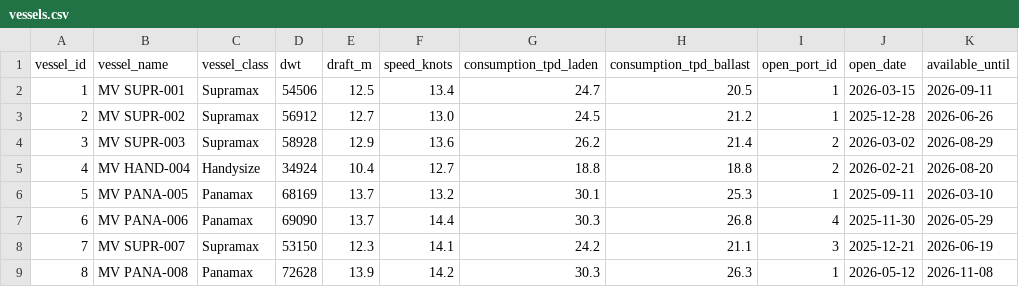
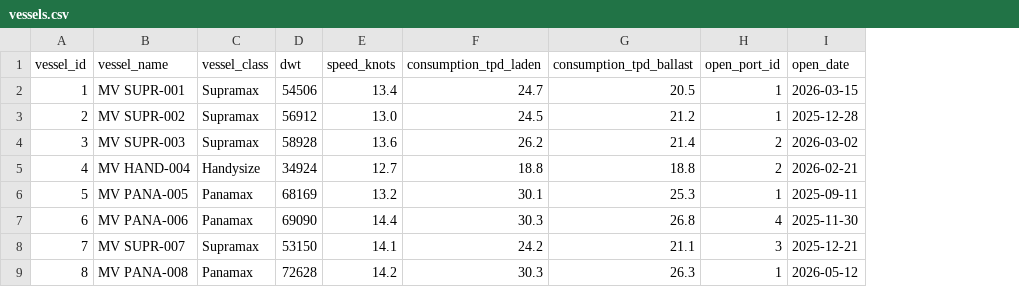
Before and after one commit to p5rsona/SIH_26006, a CSV file: vessels.csv, drawn as a sheet; only a part is shown; the diff names each change by its address in the sheet, - before the commit and + after, or states it on an @@ line.

```diff
--- a/vessels.csv
+++ b/vessels.csv
-column E (draft_m), rows 2-9: 12.5 | 12.7 | 12.9 | 10.4 | 13.7 | 13.7 | 12.3 | 13.9
-column K (available_until), rows 2-9: 2026-09-11 | 2026-06-26 | 2026-08-29 | 2026-08-20 | 2026-03-10 | 2026-05-29 | 2026-06-19 | 2026-11-08
```
Also changed, not shown: ports.csv, 13 other files.
